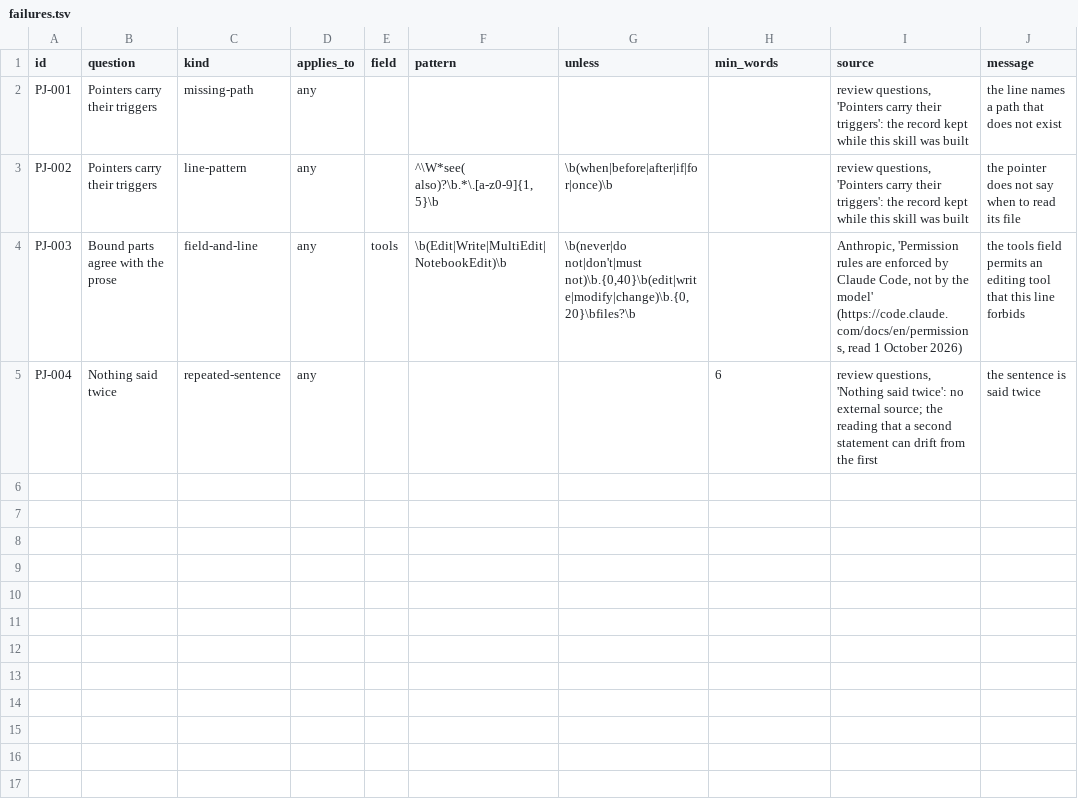
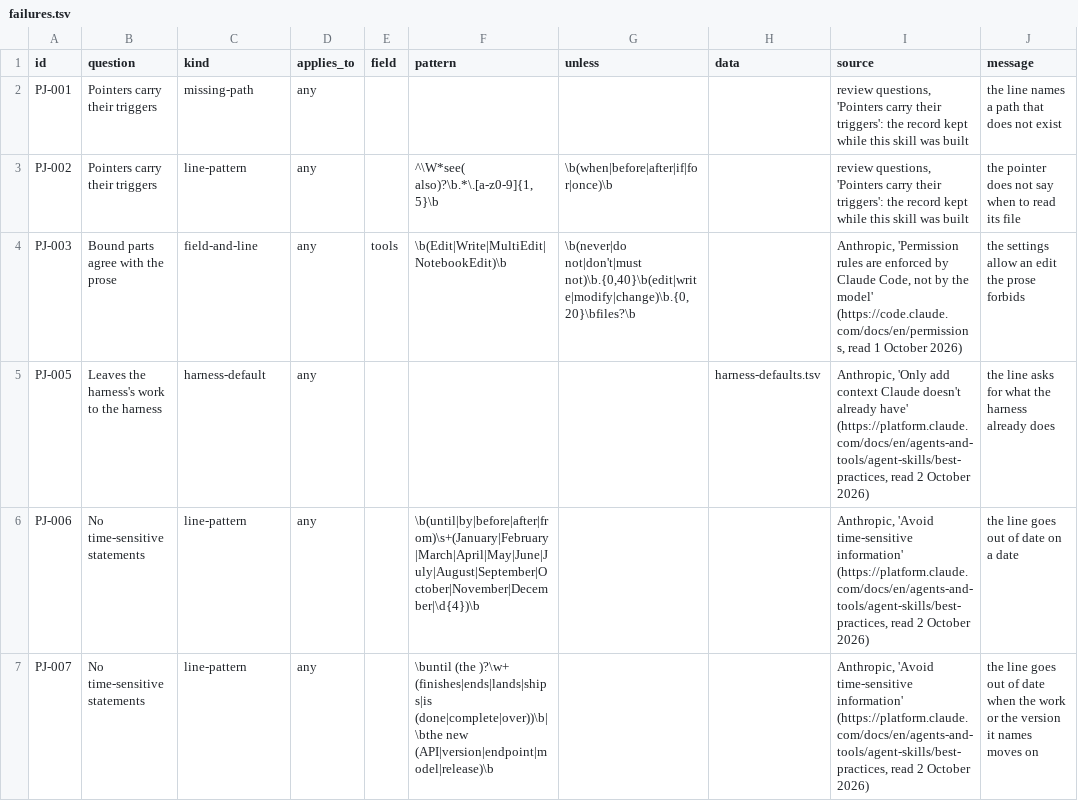
Before and after one commit to camparkr/skills, a TSV file: persona-judge/skill/references/failures.tsv, drawn as a sheet.

```diff
--- a/persona-judge/skill/references/failures.tsv
+++ b/persona-judge/skill/references/failures.tsv
@@ -1,5 +1,7 @@
-id	question	kind	applies_to	field	pattern	unless	min_words	source	message
+id	question	kind	applies_to	field	pattern	unless	data	source	message
 PJ-001	Pointers carry their triggers	missing-path	any					review questions, 'Pointers carry their triggers': the record kept while this skill was built	the line names a path that does not exist
 PJ-002	Pointers carry their triggers	line-pattern	any		^\W*see( also)?\b.*\.[a-z0-9]{1,5}\b	\b(when|before|after|if|for|once)\b		review questions, 'Pointers carry their triggers': the record kept while this skill was built	the pointer does not say when to read its file
-PJ-003	Bound parts agree with the prose	field-and-line	any	tools	\b(Edit|Write|MultiEdit|NotebookEdit)\b	\b(never|do not|don't|must not)\b.{0,40}\b(edit|write|modify|change)\b.{0,20}\bfiles?\b		Anthropic, 'Permission rules are enforced by Claude Code, not by the model' (https://code.claude.com/docs/en/permissions, read 1 October 2026)	the tools field permits an editing tool that this line forbids
-PJ-004	Nothing said twice	repeated-sentence	any				6	review questions, 'Nothing said twice': no external source; the reading that a second statement can drift from the first	the sentence is said twice
+PJ-003	Bound parts agree with the prose	field-and-line	any	tools	\b(Edit|Write|MultiEdit|NotebookEdit)\b	\b(never|do not|don't|must not)\b.{0,40}\b(edit|write|modify|change)\b.{0,20}\bfiles?\b		Anthropic, 'Permission rules are enforced by Claude Code, not by the model' (https://code.claude.com/docs/en/permissions, read 1 October 2026)	the settings allow an edit the prose forbids
+PJ-005	Leaves the harness's work to the harness	harness-default	any				harness-defaults.tsv	Anthropic, 'Only add context Claude doesn't already have' (https://platform.claude.com/docs/en/agents-and-tools/agent-skills/best-practices, read 2 October 2026)	the line asks for what the harness already does
+PJ-006	No time-sensitive statements	line-pattern	any		\b(until|by|before|after|from)\s+(January|February|March|April|May|June|July|August|September|October|November|December|\d{4})\b			Anthropic, 'Avoid time-sensitive information' (https://platform.claude.com/docs/en/agents-and-tools/agent-skills/best-practices, read 2 October 2026)	the line goes out of date on a date
+PJ-007	No time-sensitive statements	line-pattern	any		\buntil (the )?\w+ (finishes|ends|lands|ships|is (done|complete|over))\b|\bthe new (API|version|endpoint|model|release)\b			Anthropic, 'Avoid time-sensitive information' (https://platform.claude.com/docs/en/agents-and-tools/agent-skills/best-practices, read 2 October 2026)	the line goes out of date when the work or the version it names moves on
```
Also changed, not shown: 5 other files.
